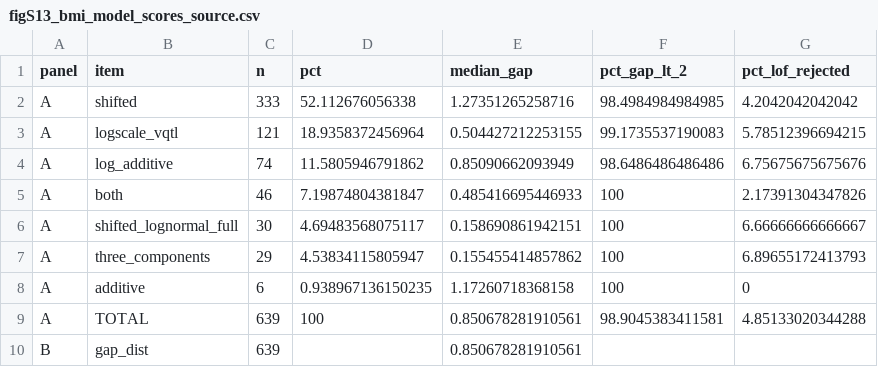
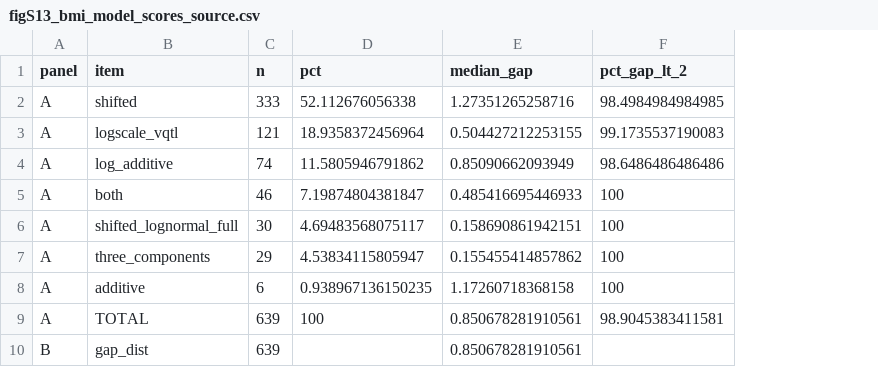
Before and after one commit to gushamilton/gmoq-paper-code, a CSV file: paper_assets/figS13_bmi_model_scores_source.csv, drawn as a sheet; the diff names each change by its address in the sheet, - before the commit and + after, or states it on an @@ line.

Commit message:
Align supplementary timing inputs and revise S13 and S15 assets

```diff
--- a/paper_assets/figS13_bmi_model_scores_source.csv
+++ b/paper_assets/figS13_bmi_model_scores_source.csv
-column G (pct_lof_rejected), rows 2-9: 4.2042042042042 | 5.78512396694215 | 6.75675675675676 | 2.17391304347826 | 6.66666666666667 | 6.89655172413793 | 0 | 4.85133020344288
```
Also changed, not shown: paper_assets/figS02_stage1_timing_source.csv, 11 other files.
